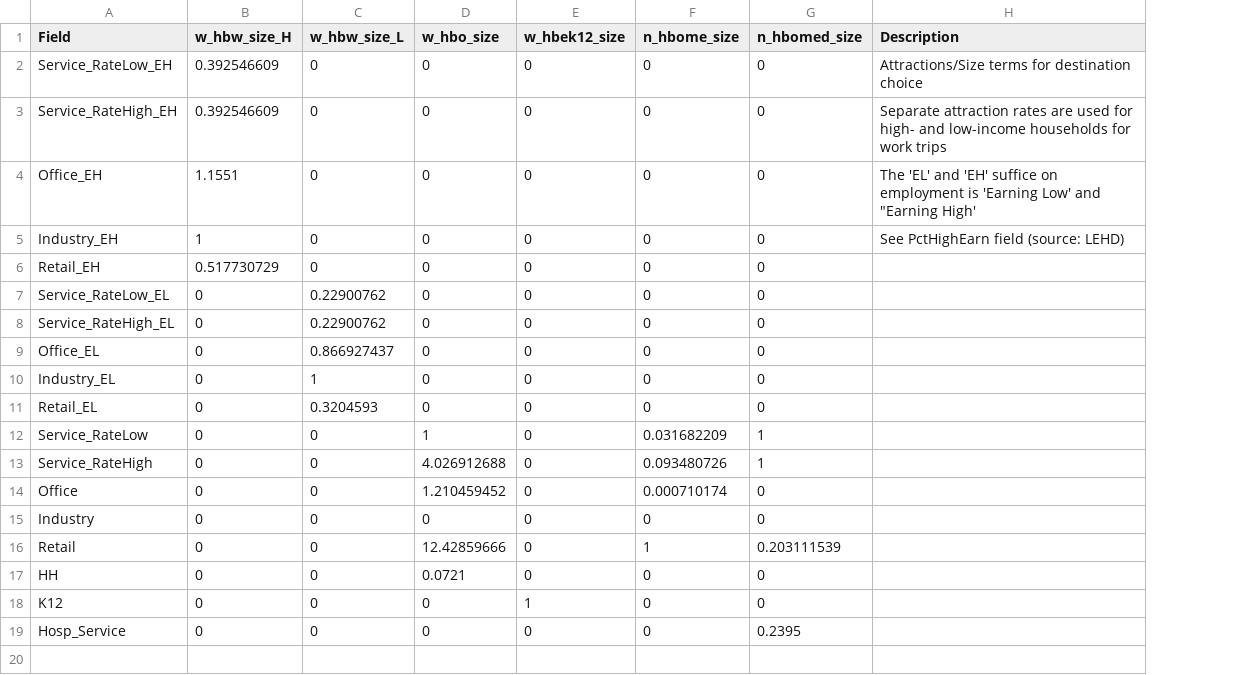
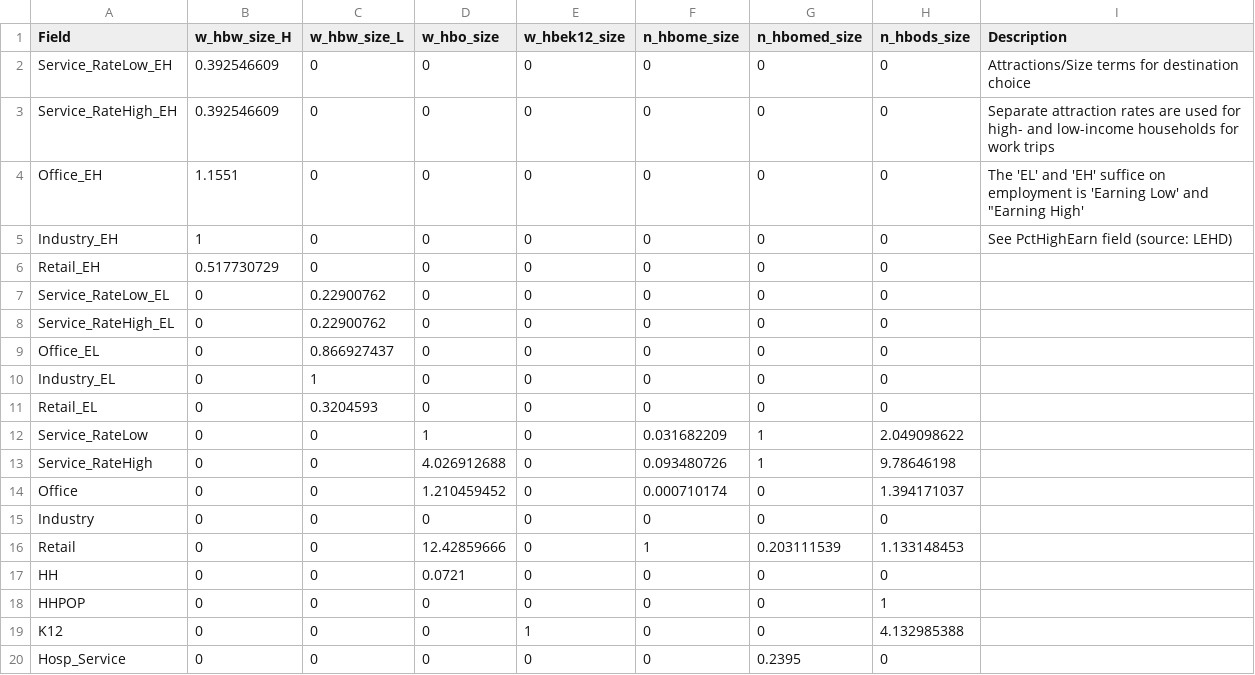
Before and after one commit to Triangle-Modeling-and-Analytics/TRMG2, a CSV file: master/resident/dc/dc_size_terms.csv, drawn as a sheet; the diff names each change by its address in the sheet, - before the commit and + after, or states it on an @@ line.

```diff
--- a/master/resident/dc/dc_size_terms.csv
+++ b/master/resident/dc/dc_size_terms.csv
+column H (n_hbods_size), rows 2-17: 0 | 0 | 0 | 0 | 0 | 0 | 0 | 0 | 0 | 0 | 2.049098622 | 9.78646198 | 1.394171037 | 0 | 1.133148453 | 0; rows 19-20: 4.132985388 | 0
+row 18: HHPOP | 0 | 0 | 0 | 0 | 0 | 0 | 1
```
Also changed, not shown: 2 other files.
